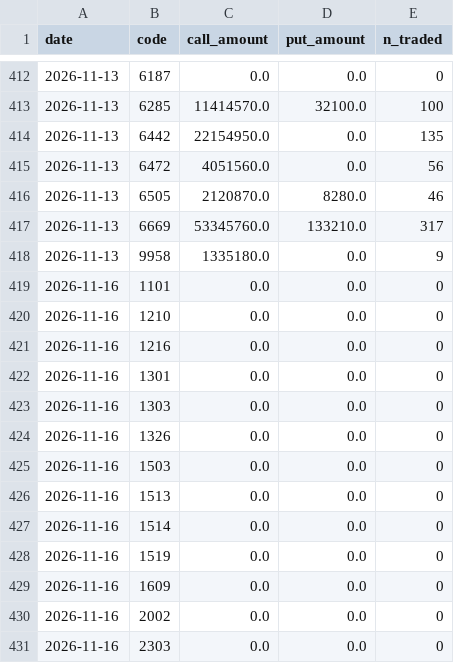
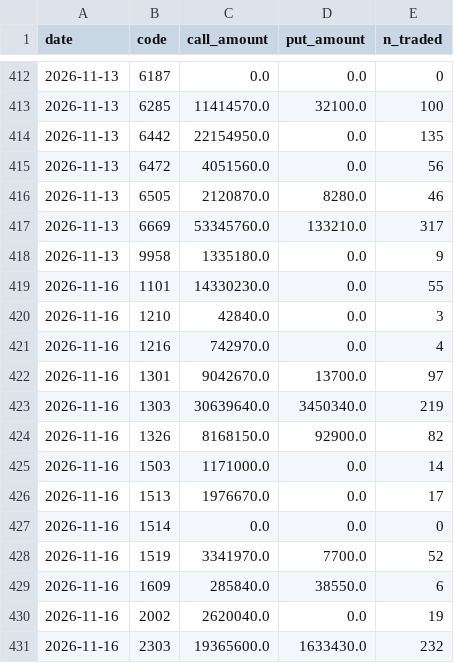
Before and after one commit to sh-marketlab/tw-sector-market, a CSV file: data/warrants_daily.csv, drawn as a sheet; only a part is shown, gaps mark what is left out; the diff covers the shown part only.

```diff
--- a/data/warrants_daily.csv
+++ b/data/warrants_daily.csv
@@ -418,14 +418,14 @@ date,code,call_amount,put_amount,n_traded
 2026-11-13,9958,1335180.0,0.0,9
-2026-11-16,1101,0.0,0.0,0
-2026-11-16,1210,0.0,0.0,0
-2026-11-16,1216,0.0,0.0,0
-2026-11-16,1301,0.0,0.0,0
-2026-11-16,1303,0.0,0.0,0
-2026-11-16,1326,0.0,0.0,0
-2026-11-16,1503,0.0,0.0,0
-2026-11-16,1513,0.0,0.0,0
+2026-11-16,1101,14330230.0,0.0,55
+2026-11-16,1210,42840.0,0.0,3
+2026-11-16,1216,742970.0,0.0,4
+2026-11-16,1301,9042670.0,13700.0,97
+2026-11-16,1303,30639640.0,3450340.0,219
+2026-11-16,1326,8168150.0,92900.0,82
+2026-11-16,1503,1171000.0,0.0,14
+2026-11-16,1513,1976670.0,0.0,17
 2026-11-16,1514,0.0,0.0,0
-2026-11-16,1519,0.0,0.0,0
-2026-11-16,1609,0.0,0.0,0
-2026-11-16,2002,0.0,0.0,0
-2026-11-16,2303,0.0,0.0,0
+2026-11-16,1519,3341970.0,7700.0,52
+2026-11-16,1609,285840.0,38550.0,6
+2026-11-16,2002,2620040.0,0.0,19
+2026-11-16,2303,19365600.0,1633430.0,232
```
Also changed, not shown: 99 edited cells elsewhere in this file, data/insti_daily.csv, data/signal_log.csv, 3 other files.
